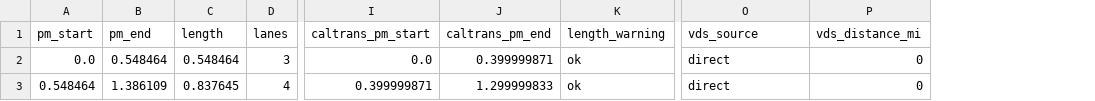
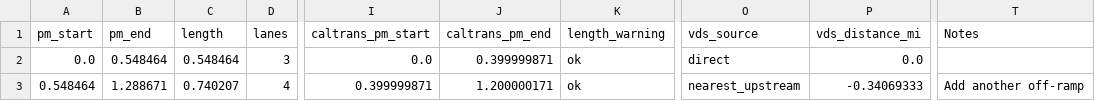
Before and after one commit to HodgeLab/ctm-for-dwc, a CSV file: case_studies/I880N_1mi/cells.csv, drawn as a sheet; only a part is shown, gaps mark what is left out; the diff names each change by its address in the sheet, - before the commit and + after, or states it on an @@ line.

```diff
--- a/case_studies/I880N_1mi/cells.csv
+++ b/case_studies/I880N_1mi/cells.csv
+column T (Notes), row 3: Add another off-ramp
-P2 (vds_distance_mi): 0
+P2 (vds_distance_mi): 0.0
-B3 (pm_end): 1.386109
+B3 (pm_end): 1.288671
-C3 (length): 0.837645
+C3 (length): 0.740207
-J3 (caltrans_pm_end): 1.299999833
+J3 (caltrans_pm_end): 1.200000171
-O3 (vds_source): direct
+O3 (vds_source): nearest_upstream
-P3 (vds_distance_mi): 0
+P3 (vds_distance_mi): -0.34069333
```
Also changed, not shown: case_studies/I880N_10mi/cells.csv, case_studies/I880N_50mi/cells.csv, 9 other files.
